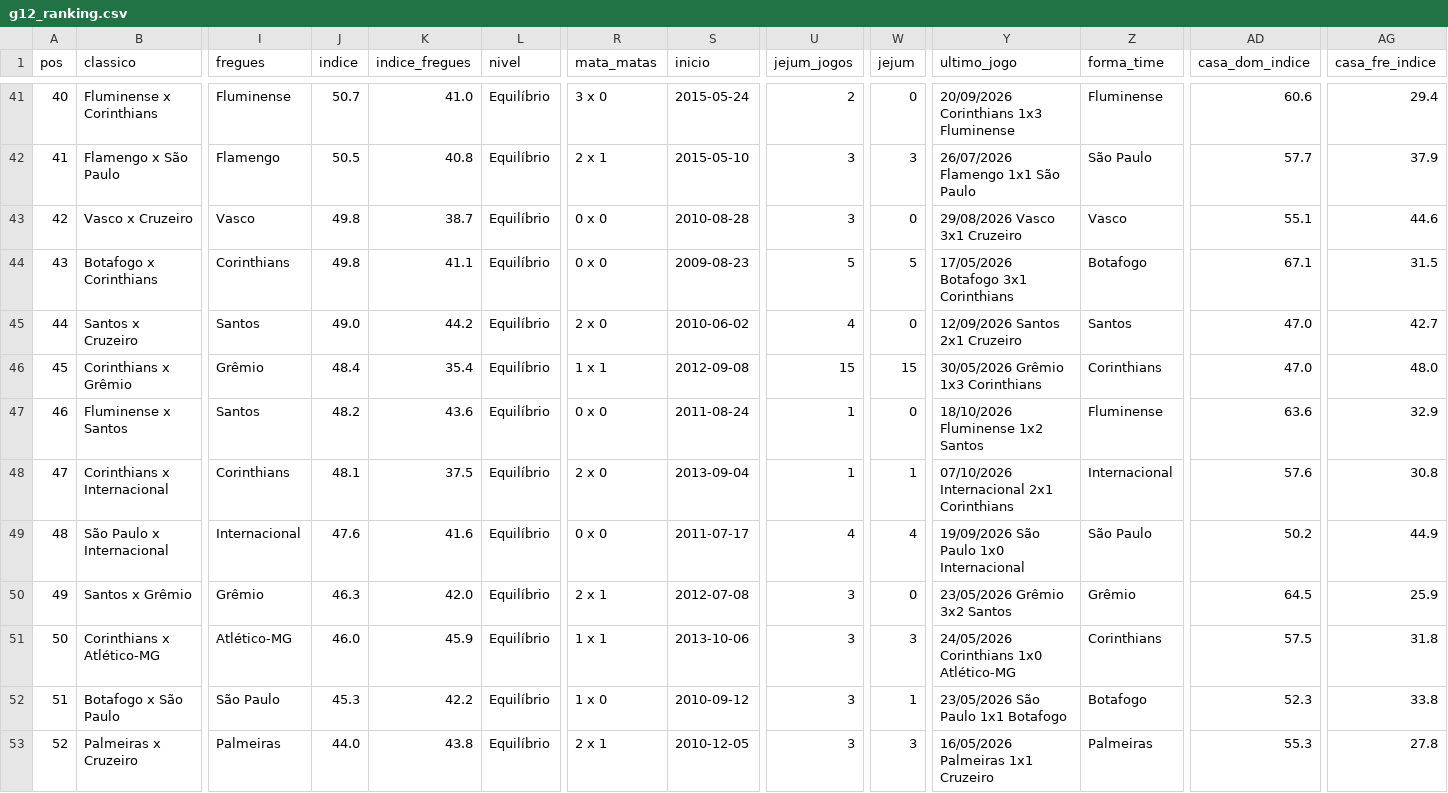
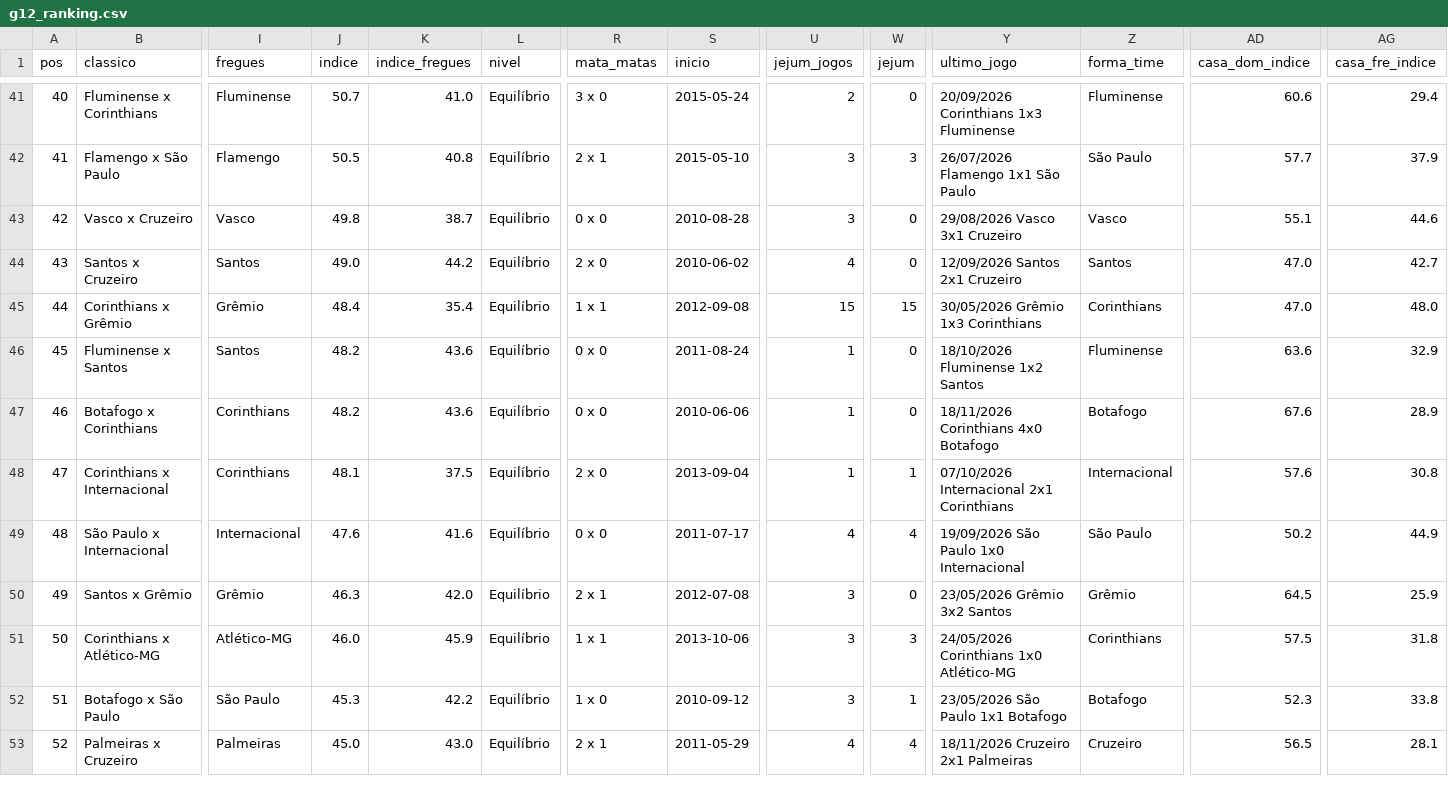
Before and after one commit to vcanedo88/ranking-freguesias, a CSV file: csv/g12_ranking.csv, drawn as a sheet; only a part is shown, gaps mark what is left out; removed rows and columns are numbered as before the commit, all else as after; rows hold the shown columns only; the diff names each change by its address in the sheet, - before the commit and + after, or states it on an @@ line.

```diff
--- a/csv/g12_ranking.csv
+++ b/csv/g12_ranking.csv
-row 44: 43 | Botafogo x Corinthians | Corinthians | 49.8 | 41.1 | Equilíbrio | 0 x 0 | 2009-08-23 | 5 | 5 | 17/05/2026 Botafogo 3x1 Corinthians | Botafogo | 67.1 | 31.5
-A44 (pos): 44
+A44 (pos): 43
-A45 (pos): 45
+A45 (pos): 44
-A46 (pos): 46
+A46 (pos): 45
+row 47: 46 | Botafogo x Corinthians | Corinthians | 48.2 | 43.6 | Equilíbrio | 0 x 0 | 2010-06-06 | 1 | 0 | 18/11/2026 Corinthians 4x0 Botafogo | Botafogo | 67.6 | 28.9
-J53 (indice): 44.0
+J53 (indice): 45.0
-K53 (indice_fregues): 43.8
+K53 (indice_fregues): 43.0
-S53 (inicio): 2010-12-05
+S53 (inicio): 2011-05-29
-U53 (jejum_jogos): 3
+U53 (jejum_jogos): 4
-W53 (jejum): 3
+W53 (jejum): 4
-Y53 (ultimo_jogo): 16/05/2026 Palmeiras 1x1 Cruzeiro
+Y53 (ultimo_jogo): 18/11/2026 Cruzeiro 2x1 Palmeiras
-Z53 (forma_time): Palmeiras
+Z53 (forma_time): Cruzeiro
-AD53 (casa_dom_indice): 55.3
+AD53 (casa_dom_indice): 56.5
-AG53 (casa_fre_indice): 27.8
+AG53 (casa_fre_indice): 28.1
```
Also changed, not shown: csv/g12_indices.csv, csv/g12c_clubes.csv, 17 other files.
